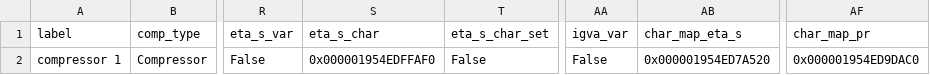
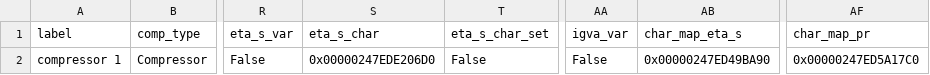
Before and after one commit to NicholasFry/Heat-pump-DH-web-application, a CSV file: heat_pump_water/components/Compressor.csv, drawn as a sheet; only a part is shown, gaps mark what is left out; the diff names each change by its address in the sheet, - before the commit and + after, or states it on an @@ line.

```diff
--- a/heat_pump_water/components/Compressor.csv
+++ b/heat_pump_water/components/Compressor.csv
-S2 (eta_s_char): 0x000001954EDFFAF0
+S2 (eta_s_char): 0x00000247EDE206D0
-AB2 (char_map_eta_s): 0x000001954ED7A520
+AB2 (char_map_eta_s): 0x00000247ED49BA90
-AF2 (char_map_pr): 0x000001954ED9DAC0
+AF2 (char_map_pr): 0x00000247ED5A17C0
```
Also changed, not shown: heat_pump_water/components/Condenser.csv, heat_pump_water/components/HeatExchanger.csv, 16 other files.
